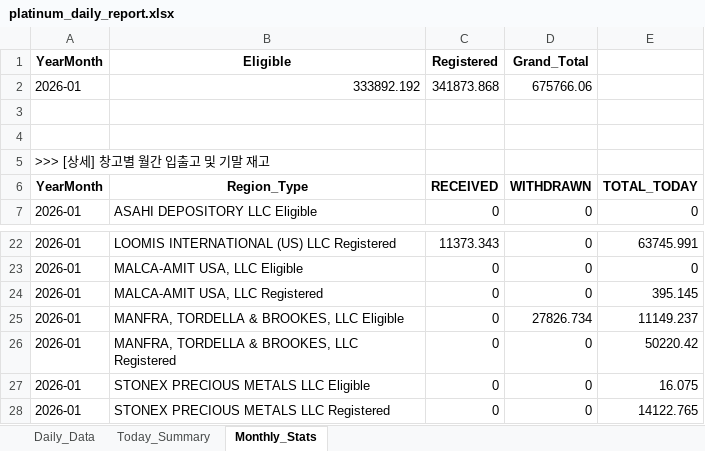
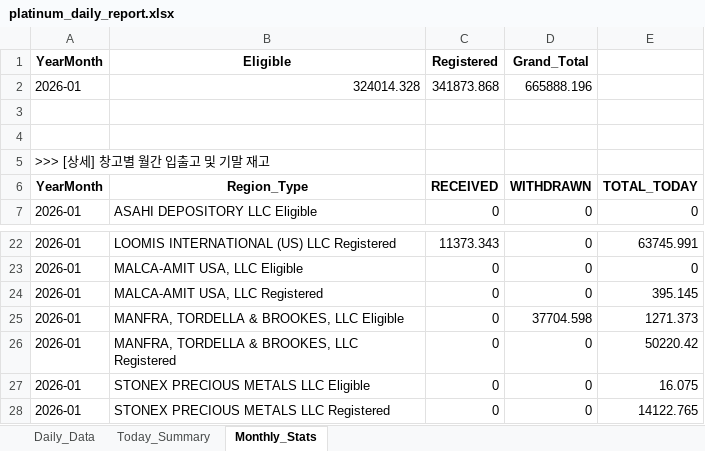
Before and after one commit to laseneca28/Platinum-tracker, an Excel workbook: platinum_daily_report.xlsx, sheet Monthly_Stats, drawn as a sheet; only a part is shown, gaps mark what is left out; values as stored, in another font and other column widths than the file's, no borders; the diff names each change by its address in the sheet, - before the commit and + after, or states it on an @@ line.

```diff
--- a/platinum_daily_report.xlsx (sheet Monthly_Stats)
+++ b/platinum_daily_report.xlsx (sheet Monthly_Stats)
-B2 (Eligible): 333892.192
+B2 (Eligible): 324014.328
-D2 (Grand_Total): 675766.06
+D2 (Grand_Total): 665888.196
-D25 (Grand_Total): 27826.734
+D25 (Grand_Total): 37704.598
-E25: 11149.237
+E25: 1271.373
```
Also changed, not shown: sheet Daily_Data, sheet Today_Summary.
